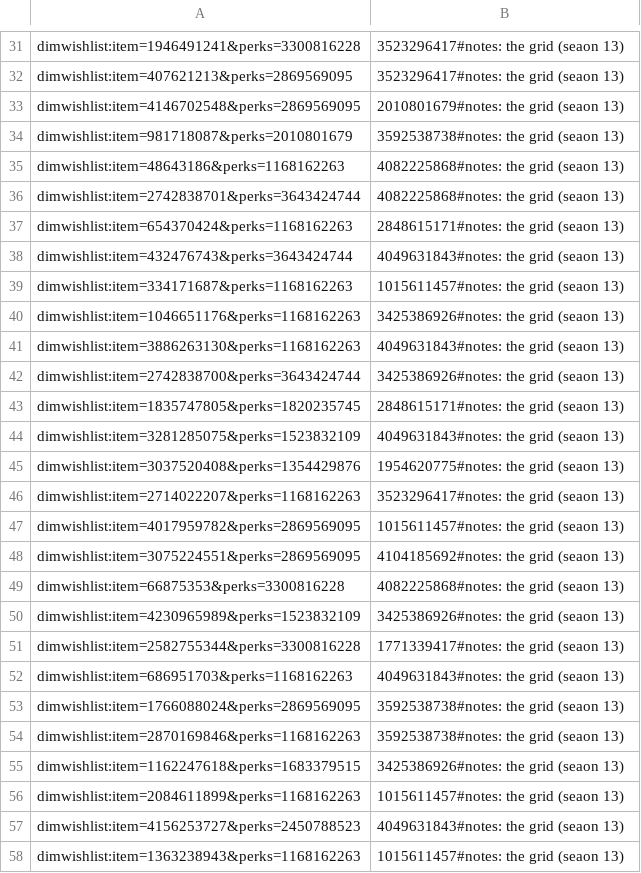
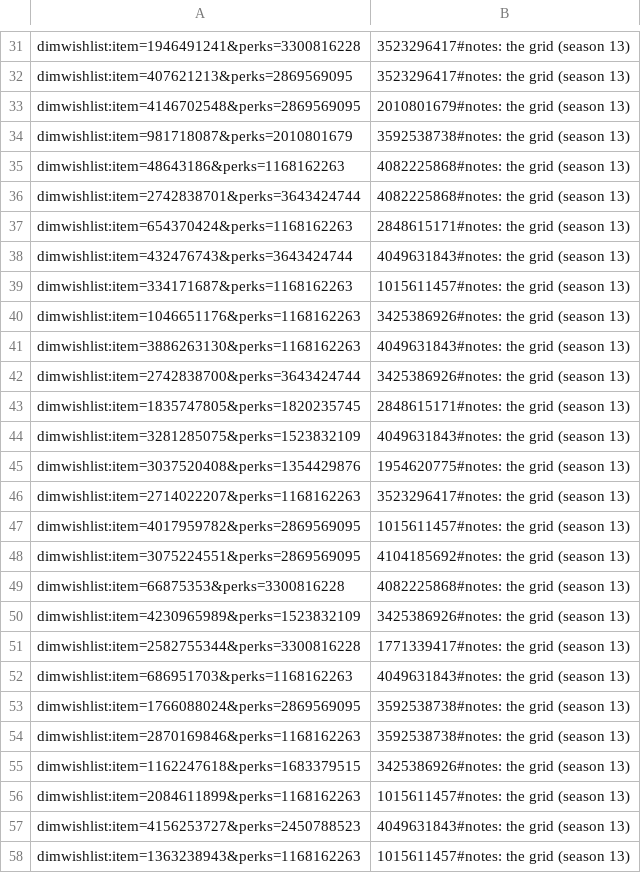
Before and after one commit to markmahoney/the_grid, a TSV file: DESTINY_2_-_THE_GRID_season_13_-_dim.tsv, drawn as a sheet; only a part is shown, gaps mark what is left out; the diff covers the shown part only; the diff names each change by its address in the sheet, - before the commit and + after, or states it on an @@ line.

Commit message:
fix season typo

```diff
--- a/DESTINY_2_-_THE_GRID_season_13_-_dim.tsv
+++ b/DESTINY_2_-_THE_GRID_season_13_-_dim.tsv
-B31:B32: 3523296417#notes: the grid (seaon 13)
+B31:B32: 3523296417#notes: the grid (season 13)
-B33: 2010801679#notes: the grid (seaon 13)
+B33: 2010801679#notes: the grid (season 13)
-B34: 3592538738#notes: the grid (seaon 13)
+B34: 3592538738#notes: the grid (season 13)
-B35:B36: 4082225868#notes: the grid (seaon 13)
+B35:B36: 4082225868#notes: the grid (season 13)
-B37: 2848615171#notes: the grid (seaon 13)
+B37: 2848615171#notes: the grid (season 13)
-B38: 4049631843#notes: the grid (seaon 13)
+B38: 4049631843#notes: the grid (season 13)
-B39: 1015611457#notes: the grid (seaon 13)
+B39: 1015611457#notes: the grid (season 13)
-B40: 3425386926#notes: the grid (seaon 13)
+B40: 3425386926#notes: the grid (season 13)
-B41: 4049631843#notes: the grid (seaon 13)
+B41: 4049631843#notes: the grid (season 13)
-B42: 3425386926#notes: the grid (seaon 13)
+B42: 3425386926#notes: the grid (season 13)
-B43: 2848615171#notes: the grid (seaon 13)
+B43: 2848615171#notes: the grid (season 13)
-B44: 4049631843#notes: the grid (seaon 13)
+B44: 4049631843#notes: the grid (season 13)
-B45: 1954620775#notes: the grid (seaon 13)
+B45: 1954620775#notes: the grid (season 13)
-B46: 3523296417#notes: the grid (seaon 13)
+B46: 3523296417#notes: the grid (season 13)
-B47: 1015611457#notes: the grid (seaon 13)
+B47: 1015611457#notes: the grid (season 13)
-B48: 4104185692#notes: the grid (seaon 13)
+B48: 4104185692#notes: the grid (season 13)
-B49: 4082225868#notes: the grid (seaon 13)
+B49: 4082225868#notes: the grid (season 13)
-B50: 3425386926#notes: the grid (seaon 13)
+B50: 3425386926#notes: the grid (season 13)
-B51: 1771339417#notes: the grid (seaon 13)
+B51: 1771339417#notes: the grid (season 13)
-B52: 4049631843#notes: the grid (seaon 13)
+B52: 4049631843#notes: the grid (season 13)
-B53:B54: 3592538738#notes: the grid (seaon 13)
+B53:B54: 3592538738#notes: the grid (season 13)
-B55: 3425386926#notes: the grid (seaon 13)
+B55: 3425386926#notes: the grid (season 13)
-B56: 1015611457#notes: the grid (seaon 13)
+B56: 1015611457#notes: the grid (season 13)
-B57: 4049631843#notes: the grid (seaon 13)
+B57: 4049631843#notes: the grid (season 13)
-B58: 1015611457#notes: the grid (seaon 13)
+B58: 1015611457#notes: the grid (season 13)
```
Also changed, not shown: 90 edited cells elsewhere in this file.
